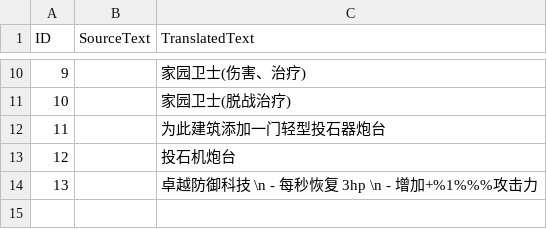
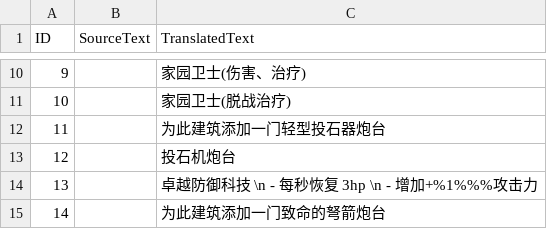
Before and after one commit to tokukanya116/reinforce_ai_bundle_V2, a CSV file: assets/locdb/reinforce_bundle_v2_zh-hans.csv, drawn as a sheet; only a part is shown, gaps mark what is left out; the diff covers the shown part only.

```diff
--- a/assets/locdb/reinforce_bundle_v2_zh-hans.csv
+++ b/assets/locdb/reinforce_bundle_v2_zh-hans.csv
@@ -14 +14,2 @@
 13,,卓越防御科技 \n - 每秒恢复 3hp \n - 增加+%1%%%攻击力
+14,,为此建筑添加一门致命的弩箭炮台
```
Also changed, not shown: 1 added row and 1 edited cell elsewhere in this file, assets/locdb/reinforce_bundle_v2_en.csv, 16 other files.
